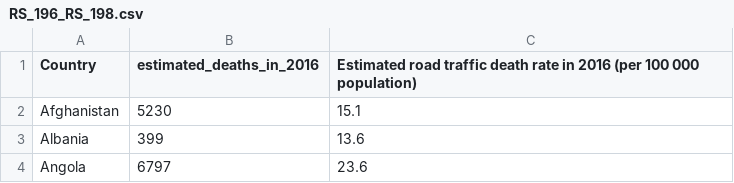
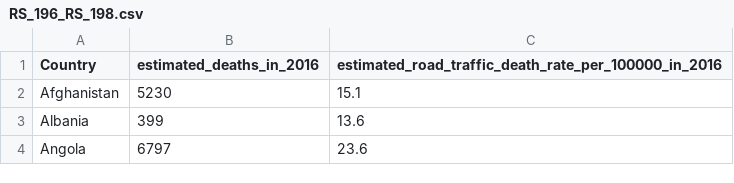
Before and after one commit to hartmanm/data, a CSV file: RS_196_RS_198.csv, drawn as a sheet; only a part is shown.

Commit message:
converted column names to tokens

```diff
--- a/RS_196_RS_198.csv
+++ b/RS_196_RS_198.csv
@@ -1,2 +1,2 @@
-"Country","estimated_deaths_in_2016","Estimated road traffic death rate in 2016 (per 100 000 population)"
+"Country","estimated_deaths_in_2016","estimated_road_traffic_death_rate_per_100000_in_2016"
 "Afghanistan","5230","15.1"
```
